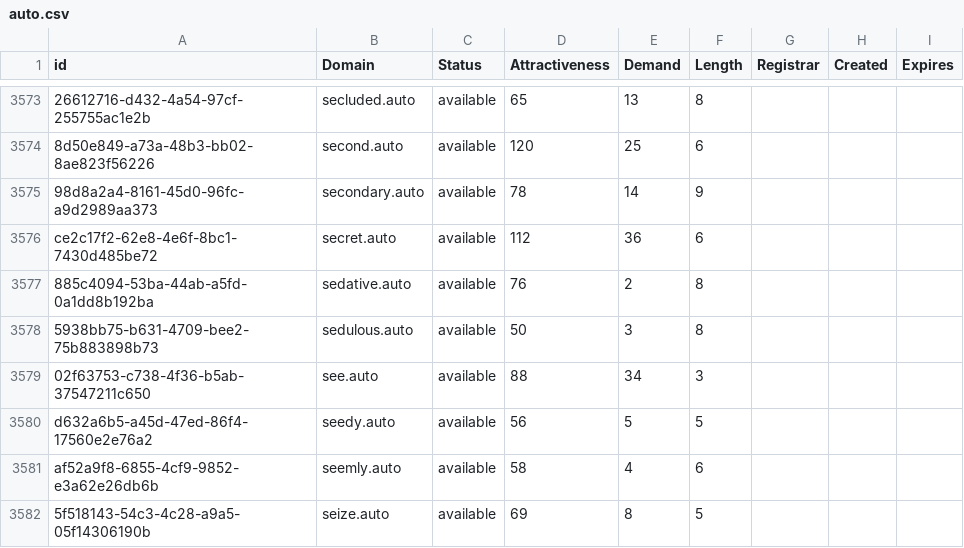
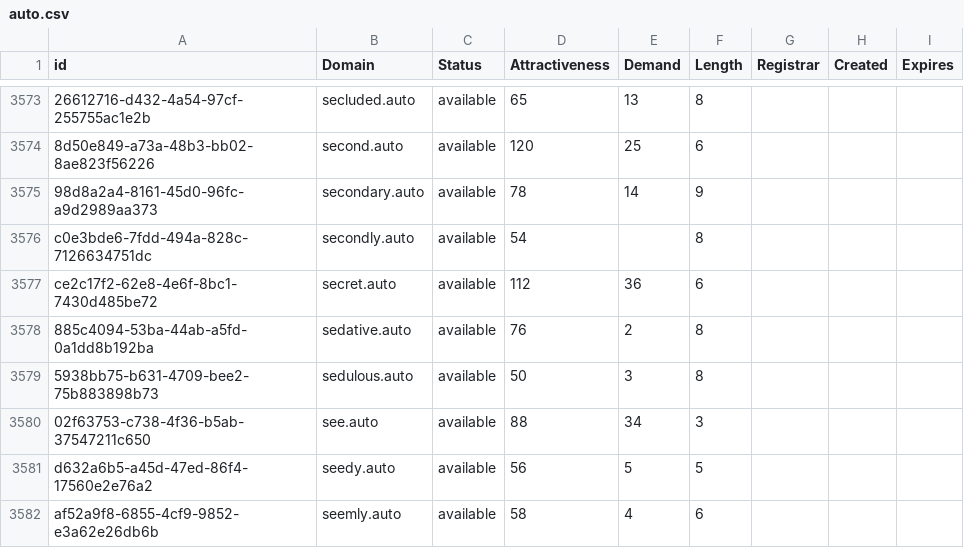
Before and after one commit to UniqueDomains/auto-oneword-domains, a CSV file: auto.csv, drawn as a sheet; only a part is shown, gaps mark what is left out; the shorter side is filled out with more unchanged rows; the diff names each change by its address in the sheet, - before the commit and + after, or states it on an @@ line.

Commit message:
Domains update

```diff
--- a/auto.csv
+++ b/auto.csv
+row 3576: c0e3bde6-7fdd-494a-828c-7126634751dc | secondly.auto | available | 54 |  | 8
```
Also changed, not shown: 2 other files.
